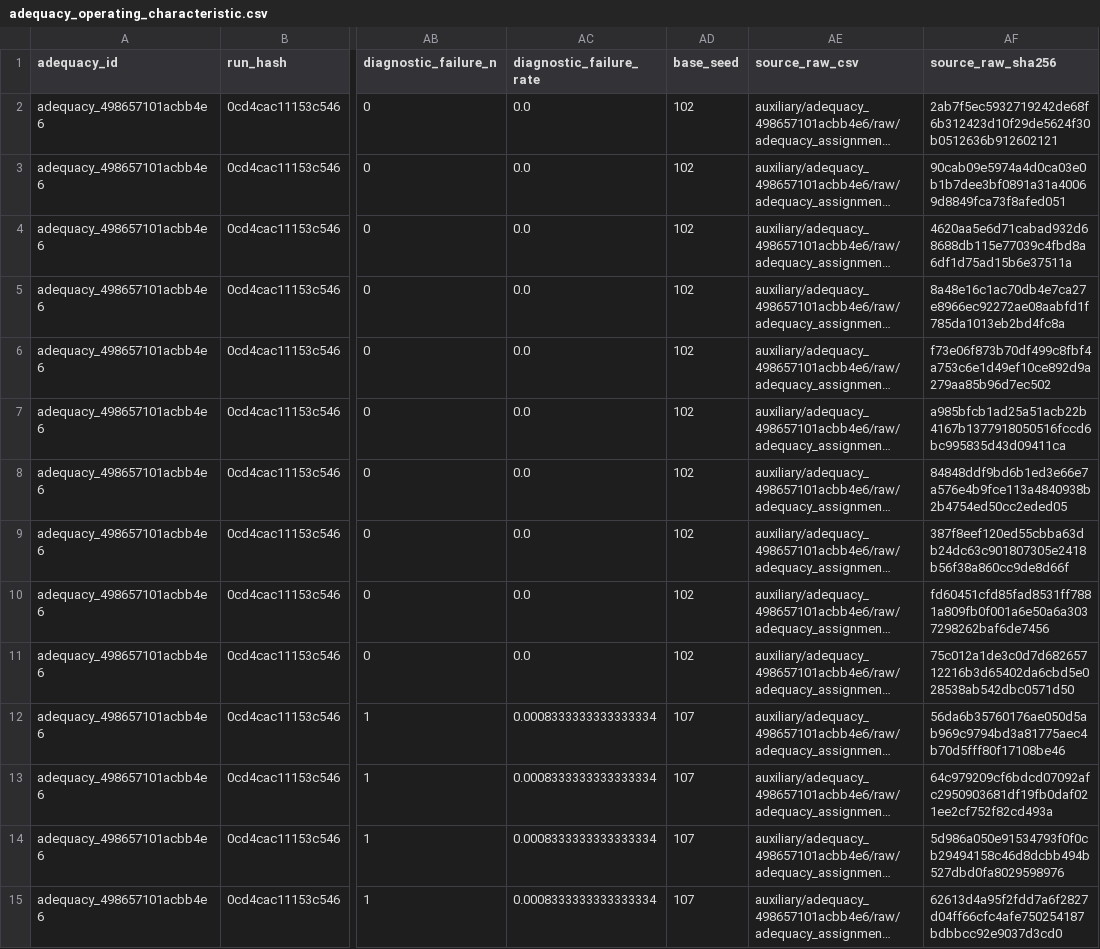
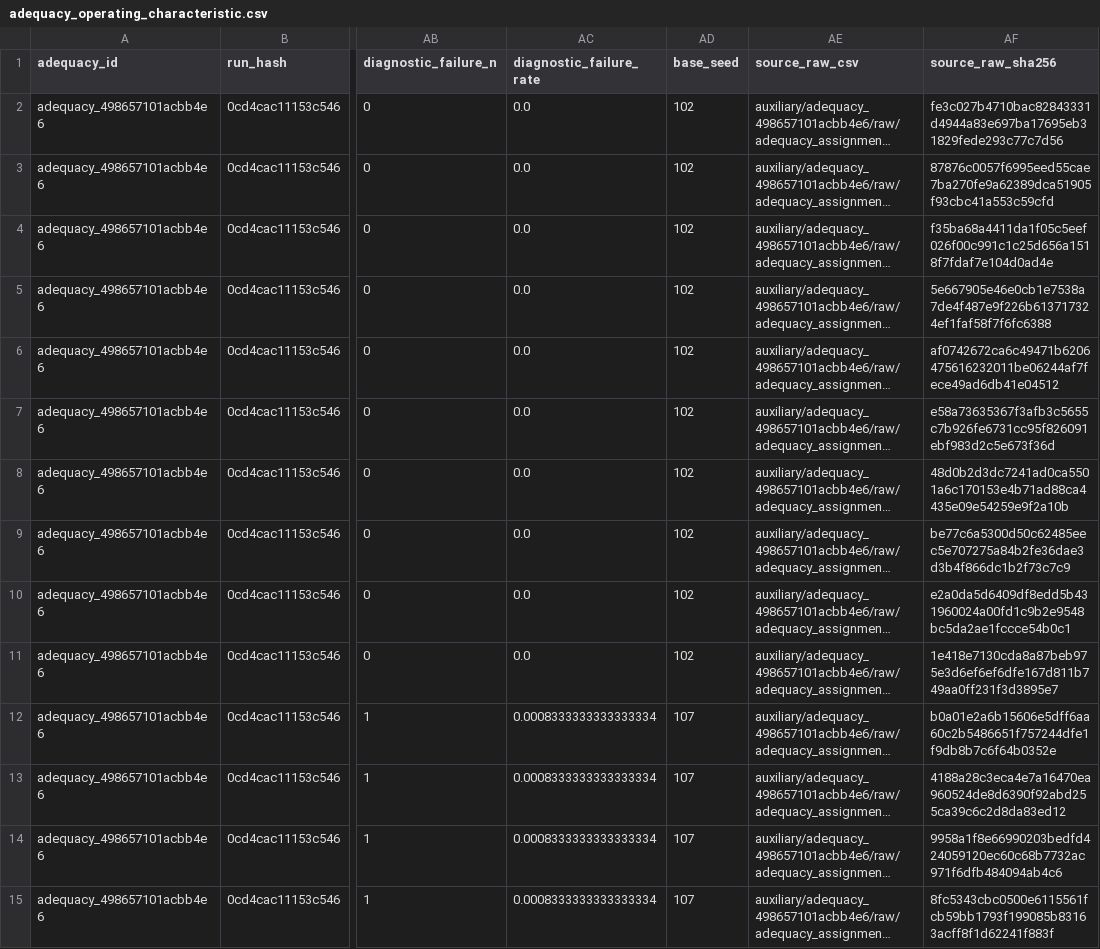
Before and after one commit to geosop/LEVEL-IIA, a CSV file: outputs/0cd4cac11153c546/auxiliary/adequacy_498657101acbb4e6/summary/adequacy_operating_characteristic.csv, drawn as a sheet; only a part is shown, gaps mark what is left out; long unchanged cells end in …; the diff covers the shown part only; the diff names each change by its address in the sheet, - before the commit and + after, or states it on an @@ line.

```diff
--- a/outputs/0cd4cac11153c546/auxiliary/adequacy_498657101acbb4e6/summary/adequacy_operating_characteristic.csv
+++ b/outputs/0cd4cac11153c546/auxiliary/adequacy_498657101acbb4e6/summary/adequacy_operating_characteristic.csv
-AF2 (source_raw_sha256): 2ab7f5ec5932719242de68f6b312423d10f29de5624f30b0512636b912602121
+AF2 (source_raw_sha256): fe3c027b4710bac82843331d4944a83e697ba17695eb31829fede293c77c7d56
-AF3 (source_raw_sha256): 90cab09e5974a4d0ca03e0b1b7dee3bf0891a31a40069d8849fca73f8afed051
+AF3 (source_raw_sha256): 87876c0057f6995eed55cae7ba270fe9a62389dca51905f93cbc41a553c59cfd
-AF4 (source_raw_sha256): 4620aa5e6d71cabad932d68688db115e77039c4fbd8a6df1d75ad15b6e37511a
+AF4 (source_raw_sha256): f35ba68a4411da1f05c5eef026f00c991c1c25d656a1518f7fdaf7e104d0ad4e
-AF5 (source_raw_sha256): 8a48e16c1ac70db4e7ca27e8966ec92272ae08aabfd1f785da1013eb2bd4fc8a
+AF5 (source_raw_sha256): 5e667905e46e0cb1e7538a7de4f487e9f226b613717324ef1faf58f7f6fc6388
-AF6 (source_raw_sha256): f73e06f873b70df499c8fbf4a753c6e1d49ef10ce892d9a279aa85b96d7ec502
+AF6 (source_raw_sha256): af0742672ca6c49471b6206475616232011be06244af7fece49ad6db41e04512
-AF7 (source_raw_sha256): a985bfcb1ad25a51acb22b4167b1377918050516fccd6bc995835d43d09411ca
+AF7 (source_raw_sha256): e58a73635367f3afb3c5655c7b926fe6731cc95f826091ebf983d2c5e673f36d
-AF8 (source_raw_sha256): 84848ddf9bd6b1ed3e66e7a576e4b9fce113a4840938b2b4754ed50cc2eded05
+AF8 (source_raw_sha256): 48d0b2d3dc7241ad0ca5501a6c170153e4b71ad88ca4435e09e54259e9f2a10b
-AF9 (source_raw_sha256): 387f8eef120ed55cbba63db24dc63c901807305e2418b56f38a860cc9de8d66f
+AF9 (source_raw_sha256): be77c6a5300d50c62485eec5e707275a84b2fe36dae3d3b4f866dc1b2f73c7c9
-AF10 (source_raw_sha256): fd60451cfd85fad8531ff7881a809fb0f001a6e50a6a3037298262baf6de7456
+AF10 (source_raw_sha256): e2a0da5d6409df8edd5b431960024a00fd1c9b2e9548bc5da2ae1fccce54b0c1
-AF11 (source_raw_sha256): 75c012a1de3c0d7d68265712216b3d65402da6cbd5e028538ab542dbc0571d50
+AF11 (source_raw_sha256): 1e418e7130cda8a87beb975e3d6ef6ef6dfe167d811b749aa0ff231f3d3895e7
-AF12 (source_raw_sha256): 56da6b35760176ae050d5ab969c9794bd3a81775aec4b70d5fff80f17108be46
+AF12 (source_raw_sha256): b0a01e2a6b15606e5dff6aa60c2b5486651f757244dfe1f9db8b7c6f64b0352e
-AF13 (source_raw_sha256): 64c979209cf6bdcd07092afc2950903681df19fb0daf021ee2cf752f82cd493a
+AF13 (source_raw_sha256): 4188a28c3eca4e7a16470ea960524de8d6390f92abd255ca39c6c2d8da83ed12
-AF14 (source_raw_sha256): 5d986a050e91534793f0f0cb29494158c46d8dcbb494b527dbd0fa8029598976
+AF14 (source_raw_sha256): 9958a1f8e66990203bedfd424059120ec60c68b7732ac971f6dfb484094ab4c6
-AF15 (source_raw_sha256): 62613d4a95f2fdd7a6f2827d04ff66cfc4afe750254187bdbbcc92e9037d3cd0
+AF15 (source_raw_sha256): 8fc5343cbc0500e6115561fcb59bb1793f199085b83163acff8f1d62241f883f
```
Also changed, not shown: 26 edited cells elsewhere in this file, outputs/0cd4cac11153c546/metadata/certified-output-checksums.csv, outputs/0cd4cac11153c546/summary/adequacy_operating_characteristic.csv, 2 other files.
